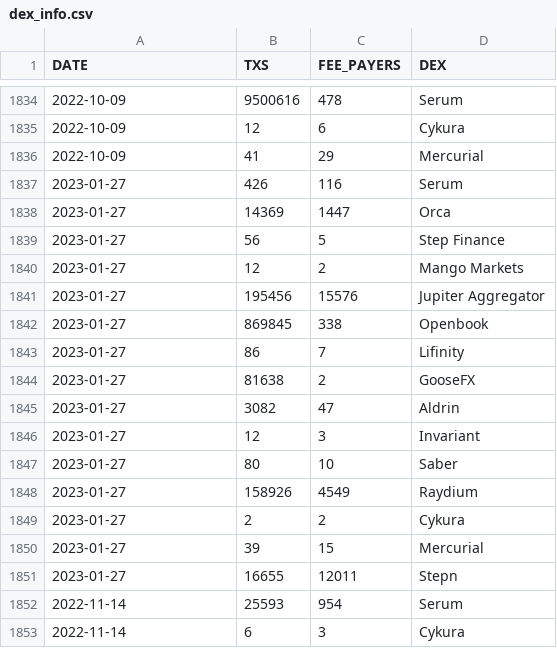
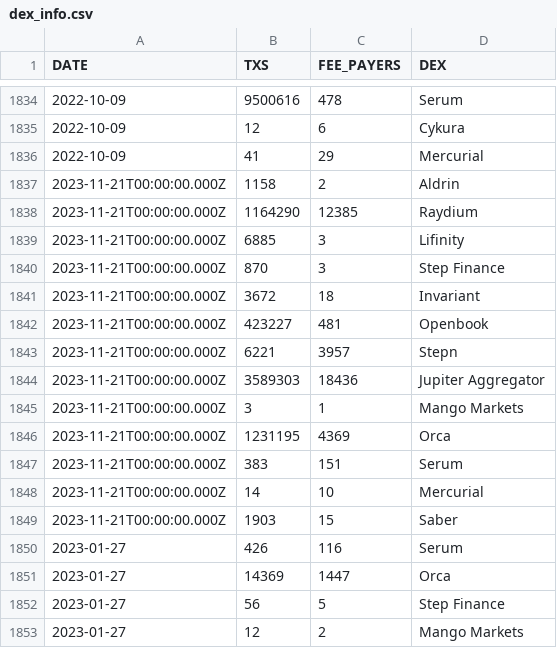
Before and after one commit to spire-fyi/spire_fyi, a CSV file: data/dex_info.csv, drawn as a sheet; only a part is shown, gaps mark what is left out; the shorter side is filled out with more unchanged rows; the diff covers the shown part only; the diff names each change by its address in the sheet, - before the commit and + after, or states it on an @@ line.

```diff
--- a/data/dex_info.csv
+++ b/data/dex_info.csv
+row 1837: 2023-11-21T00:00:00.000Z | 1158 | 2 | Aldrin
+row 1838: 2023-11-21T00:00:00.000Z | 1164290 | 12385 | Raydium
+row 1839: 2023-11-21T00:00:00.000Z | 6885 | 3 | Lifinity
+row 1840: 2023-11-21T00:00:00.000Z | 870 | 3 | Step Finance
+row 1841: 2023-11-21T00:00:00.000Z | 3672 | 18 | Invariant
+row 1842: 2023-11-21T00:00:00.000Z | 423227 | 481 | Openbook
+row 1843: 2023-11-21T00:00:00.000Z | 6221 | 3957 | Stepn
+row 1844: 2023-11-21T00:00:00.000Z | 3589303 | 18436 | Jupiter Aggregator
+row 1845: 2023-11-21T00:00:00.000Z | 3 | 1 | Mango Markets
+row 1846: 2023-11-21T00:00:00.000Z | 1231195 | 4369 | Orca
+row 1847: 2023-11-21T00:00:00.000Z | 383 | 151 | Serum
+row 1848: 2023-11-21T00:00:00.000Z | 14 | 10 | Mercurial
+row 1849: 2023-11-21T00:00:00.000Z | 1903 | 15 | Saber
```
Also changed, not shown: 25 added rows elsewhere in this file, data/all_programs_flipside_labels.csv, data/dex_signers_fee_payers.csv, 15 other files.
